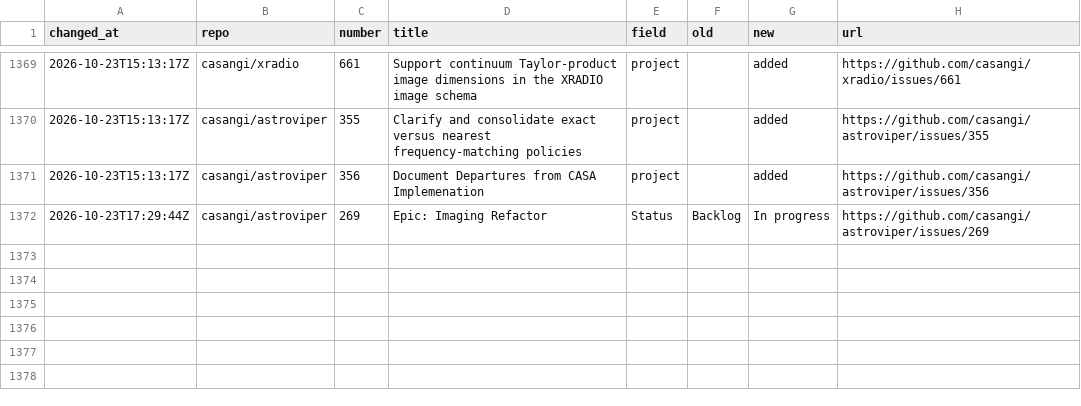
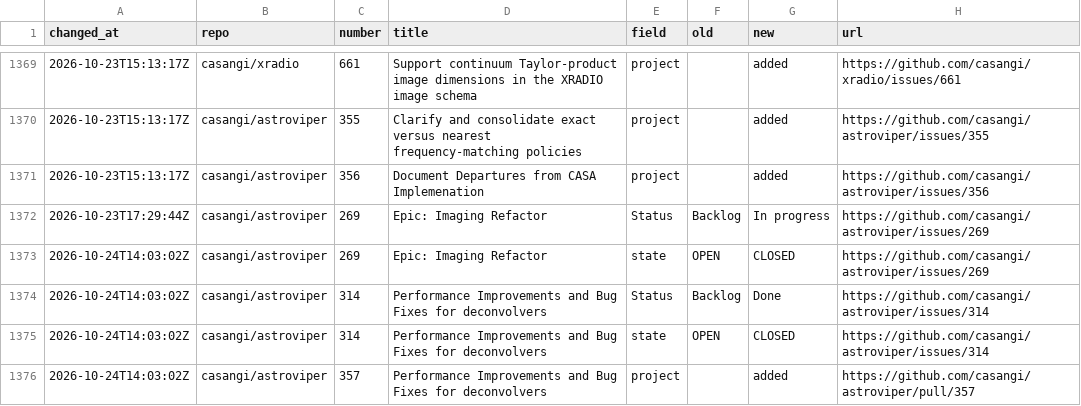
Before and after one commit to casangi/RADPS-roadmap, a CSV file: project33/changes-log.csv, drawn as a sheet; only a part is shown, gaps mark what is left out; the diff names each change by its address in the sheet, - before the commit and + after, or states it on an @@ line.

```diff
--- a/project33/changes-log.csv
+++ b/project33/changes-log.csv
+row 1373: 2026-10-24T14:03:02Z | casangi/astroviper | 269 | Epic: Imaging Refactor | state | OPEN | CLOSED | https://github.com/casangi/astroviper/issues/269
+row 1374: 2026-10-24T14:03:02Z | casangi/astroviper | 314 | Performance Improvements and Bug Fixes for deconvolvers | Status | Backlog | Done | https://github.com/casangi/astroviper/issues/314
+row 1375: 2026-10-24T14:03:02Z | casangi/astroviper | 314 | Performance Improvements and Bug Fixes for deconvolvers | state | OPEN | CLOSED | https://github.com/casangi/astroviper/issues/314
+row 1376: 2026-10-24T14:03:02Z | casangi/astroviper | 357 | Performance Improvements and Bug Fixes for deconvolvers | project |  | added | https://github.com/casangi/astroviper/pull/357
```
Also changed, not shown: project33/pi/PI26.4.csv, project33/pi/no-pi.csv, 3 other files.
